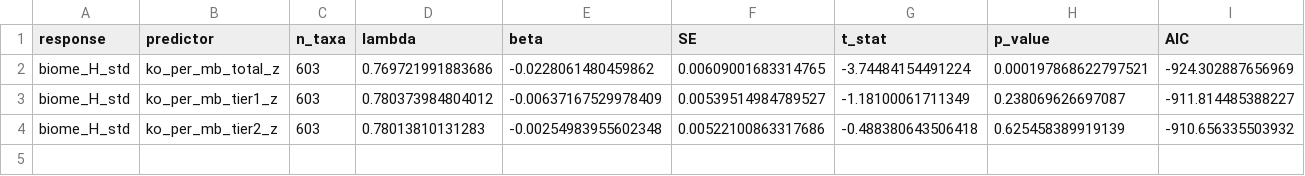
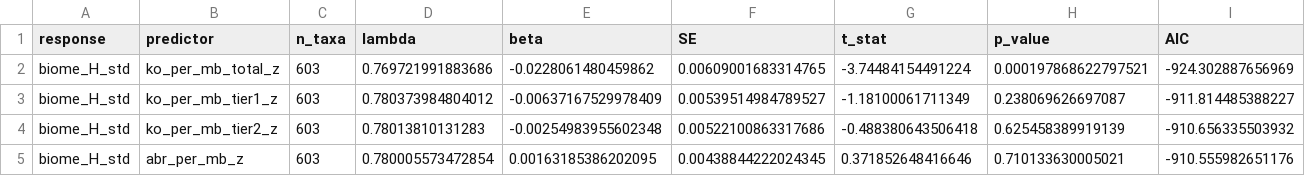
Before and after one commit to beril-doe/BERIL-research-observatory, a CSV file: projects/microbeatlas_metal_ecology/data/pgls_soil_primary_result.csv, drawn as a sheet; only a part is shown; rows hold the shown columns only; the diff names each change by its address in the sheet, - before the commit and + after, or states it on an @@ line.

```diff
--- a/projects/microbeatlas_metal_ecology/data/pgls_soil_primary_result.csv
+++ b/projects/microbeatlas_metal_ecology/data/pgls_soil_primary_result.csv
+row 5: biome_H_std | abr_per_mb_z | 603 | 0.780005573472854 | 0.00163185386202095 | 0.00438844222024345 | 0.371852648416646 | 0.710133630005021 | -910.555982651176
```
Also changed, not shown: 6 other files.
